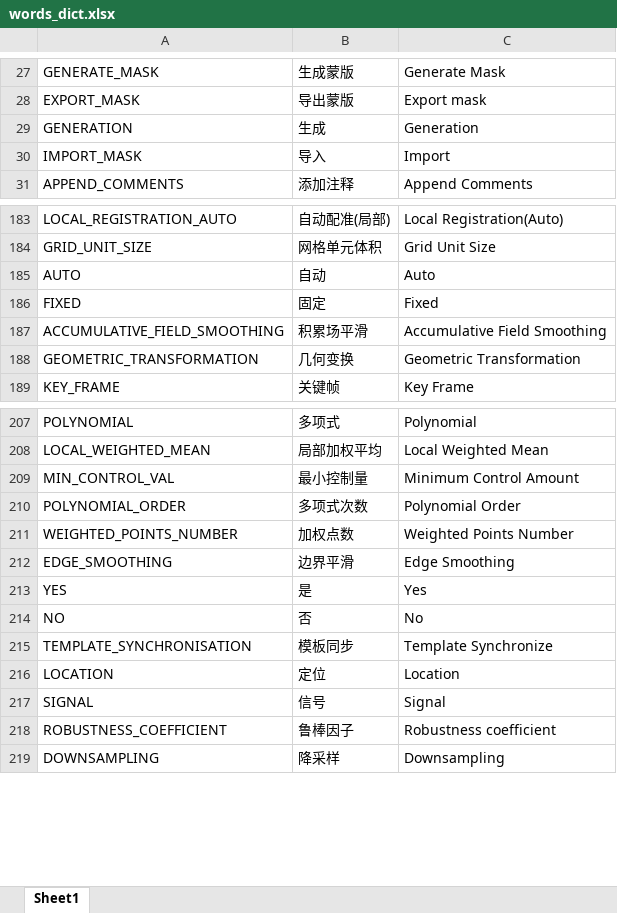
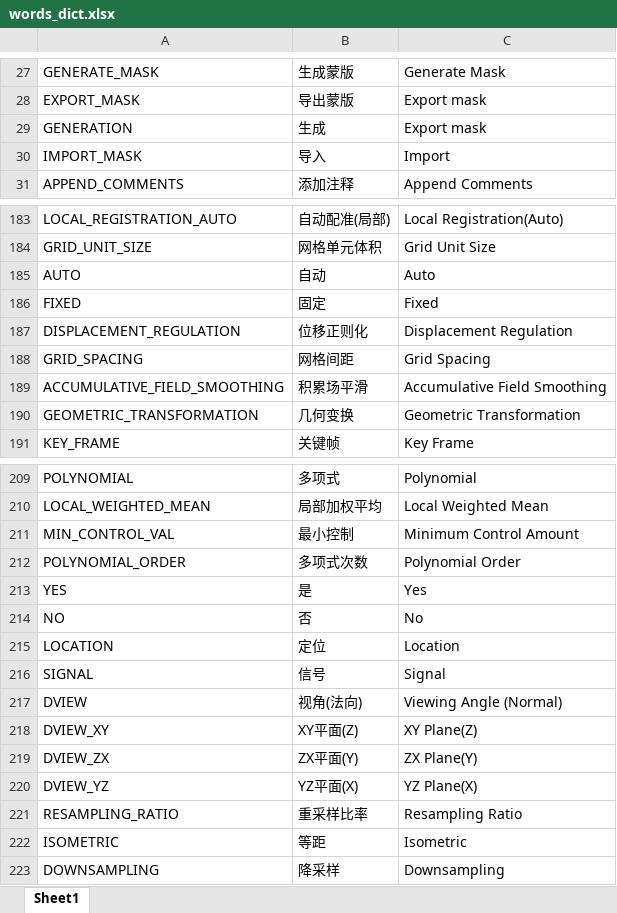
Before and after one commit to TomLee98/Registration, an Excel workbook: lang/words_dict.xlsx, sheet Sheet1, drawn as a sheet; only a part is shown, gaps mark what is left out; values as stored, in another font and other column widths than the file's, no borders; removed rows and columns are numbered as before the commit, all else as after; the diff names each change by its address in the sheet, - before the commit and + after, or states it on an @@ line.

```diff
--- a/lang/words_dict.xlsx (sheet Sheet1)
+++ b/lang/words_dict.xlsx (sheet Sheet1)
-C29: Generation
+C29: Export mask
+row 187: DISPLACEMENT_REGULATION | 位移正则化 | Displacement Regulation
+row 188: GRID_SPACING | 网格间距 | Grid Spacing
-B211: 最小控制量
+B211: 最小控制
-row 211: WEIGHTED_POINTS_NUMBER | 加权点数 | Weighted Points Number
-row 212: EDGE_SMOOTHING | 边界平滑 | Edge Smoothing
-row 215: TEMPLATE_SYNCHRONISATION | 模板同步 | Template Synchronize
-row 218: ROBUSTNESS_COEFFICIENT | 鲁棒因子 | Robustness coefficient
+row 217: DVIEW | 视角(法向) | Viewing Angle (Normal)
+row 218: DVIEW_XY | XY平面(Z) | XY Plane(Z)
+row 219: DVIEW_ZX | ZX平面(Y) | ZX Plane(Y)
+row 220: DVIEW_YZ | YZ平面(X) | YZ Plane(X)
+row 221: RESAMPLING_RATIO | 重采样比率 | Resampling Ratio
+row 222: ISOMETRIC | 等距 | Isometric
```
Also changed, not shown: 10 other files.
